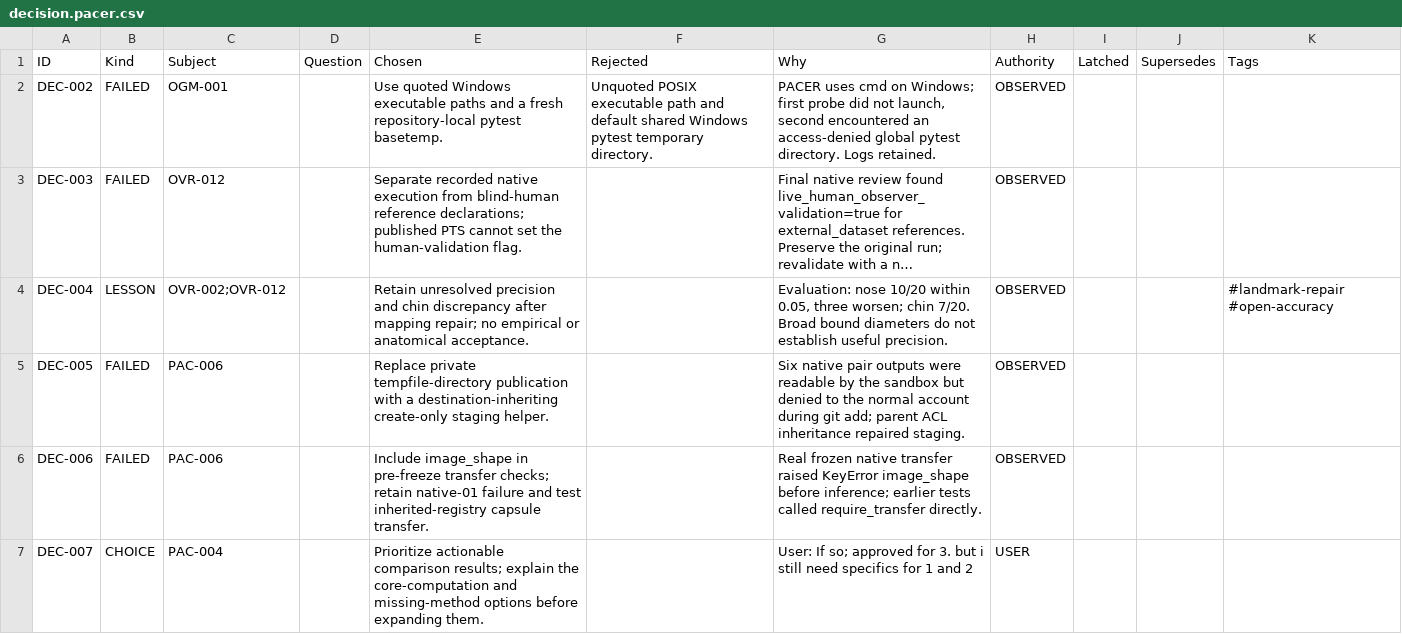
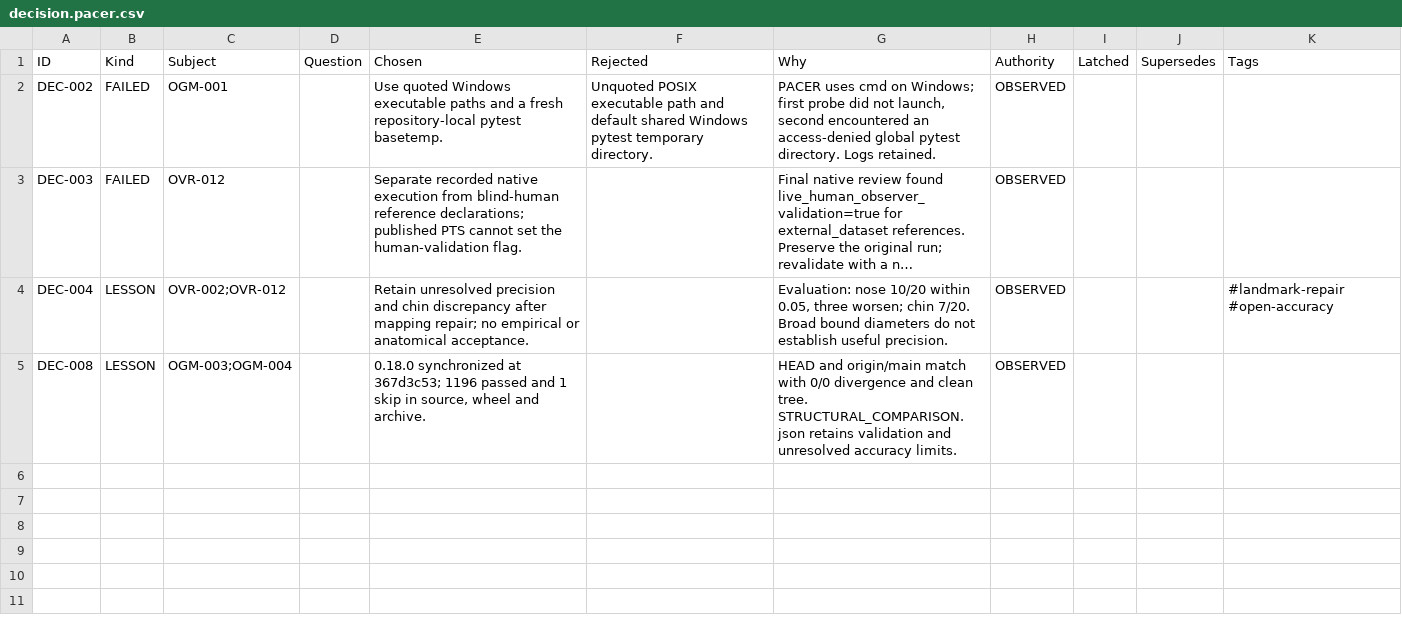
Before and after one commit to deadcoast/facemath, a CSV file: src/.pacer/decision.pacer.csv, drawn as a sheet; long unchanged cells end in …; removed rows and columns are numbered as before the commit, all else as after; the diff names each change by its address in the sheet, - before the commit and + after, or states it on an @@ line.

```diff
--- a/src/.pacer/decision.pacer.csv
+++ b/src/.pacer/decision.pacer.csv
-row 5: DEC-005 | FAILED | PAC-006 |  | Replace private tempfile-directory publication with a destination-inheriting create-only staging helper. |  | Six native pair outputs were readable by the sandbox but denied to the normal account during git add; parent ACL inheritance repaired staging. | OBSERVED
-row 6: DEC-006 | FAILED | PAC-006 |  | Include image_shape in pre-freeze transfer checks; retain native-01 failure and test inherited-registry capsule transfer. |  | Real frozen native transfer raised KeyError image_shape before inference; earlier tests called require_transfer directly. | OBSERVED
-row 7: DEC-007 | CHOICE | PAC-004 |  | Prioritize actionable comparison results; explain the core-computation and missing-method options before expanding them. |  | User: If so; approved for 3. but i still need specifics for 1 and 2 | USER
+row 5: DEC-008 | LESSON | OGM-003;OGM-004 |  | 0.18.0 synchronized at 367d3c53; 1196 passed and 1 skip in source, wheel and archive. |  | HEAD and origin/main match with 0/0 divergence and clean tree. STRUCTURAL_COMPARISON.json retains validation and unresolved accuracy limits. | OBSERVED
```
Also changed, not shown: src/.pacer/archive/decision.pacer.csv, src/.pacer/archive/nodule.pacer.csv, 4 other files.
